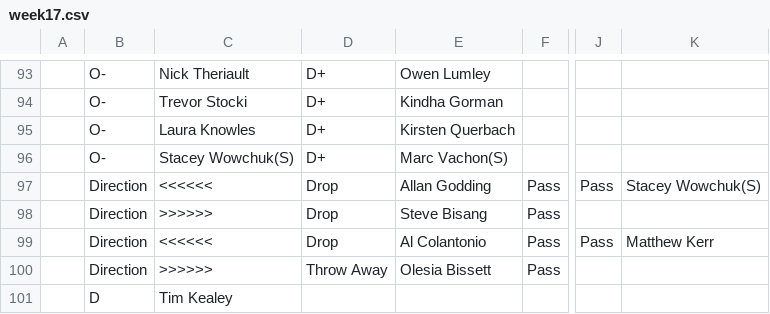
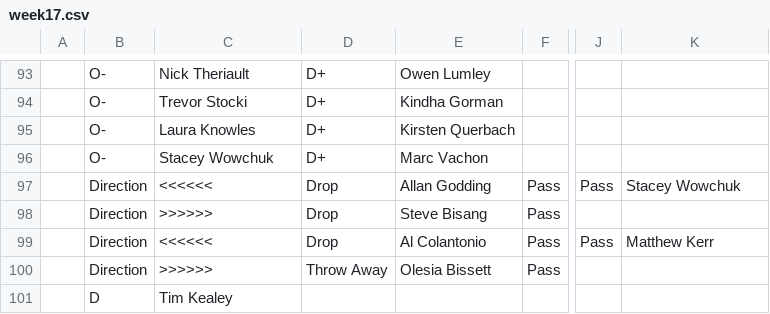
Before and after one commit to kevinhughes27/parity-server, a CSV file: data/ocua_15-16/week17.csv, drawn as a sheet; only a part is shown, gaps mark what is left out; the diff covers the shown part only; the diff names each change by its address in the sheet, - before the commit and + after, or states it on an @@ line.

```diff
--- a/data/ocua_15-16/week17.csv
+++ b/data/ocua_15-16/week17.csv
-C96: Stacey Wowchuk(S)
+C96: Stacey Wowchuk
-E96: Marc Vachon(S)
+E96: Marc Vachon
-K97: Stacey Wowchuk(S)
+K97: Stacey Wowchuk
```
Also changed, not shown: 82 edited cells elsewhere in this file, data/ocua_15-16/week12.csv, data/ocua_15-16/week6.csv, 7 other files.
